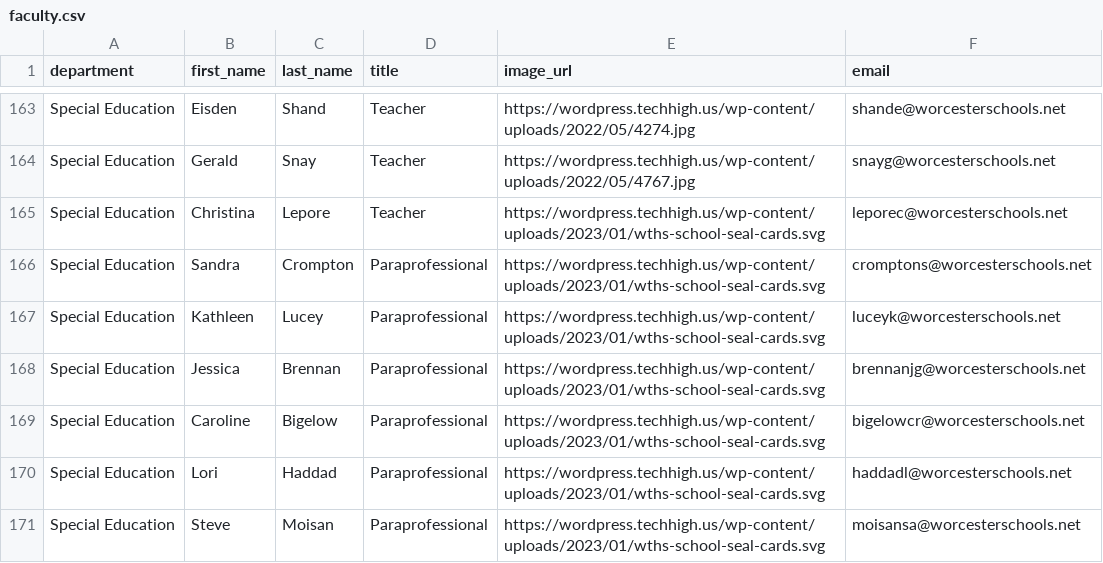
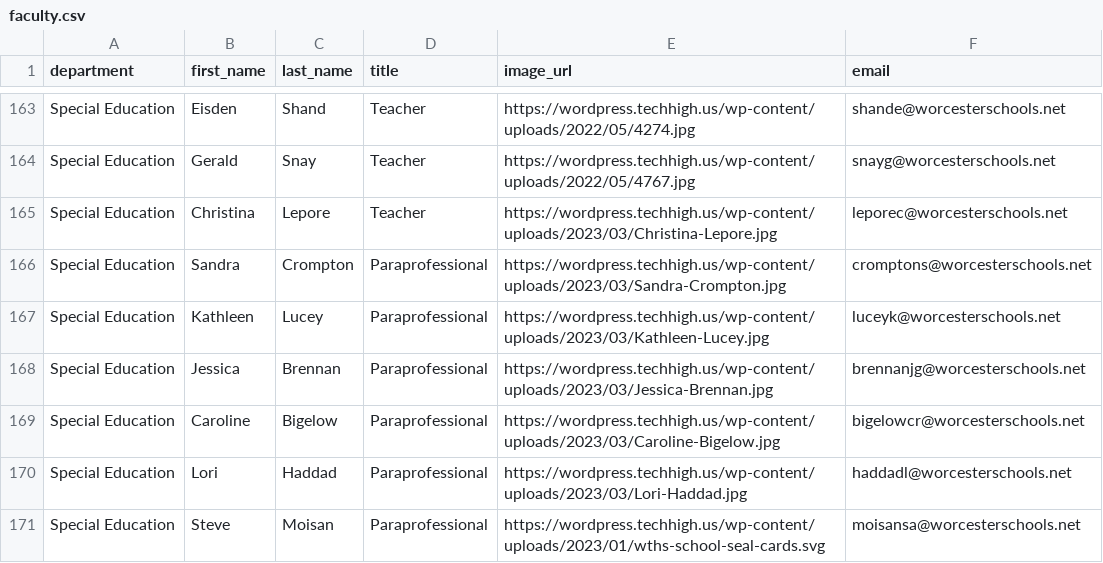
Before and after one commit to worcestertechnicalhighschool/techhigh.us, a CSV file: _data/faculty.csv, drawn as a sheet; only a part is shown, gaps mark what is left out; the diff covers the shown part only.

Commit message:
updated faculty csv

```diff
--- a/_data/faculty.csv
+++ b/_data/faculty.csv
@@ -164,8 +164,8 @@ Special Education,Eisden,Shand,Teacher,https://wordpress.techhigh.us/wp-content/
 Special Education,Gerald,Snay,Teacher ,https://wordpress.techhigh.us/wp-content/uploads/2022/05/4767.jpg,snayg@worcesterschools.net
-Special Education,Christina,Lepore,Teacher,https://wordpress.techhigh.us/wp-content/uploads/2023/01/wths-school-seal-cards.svg,leporec@worcesterschools.net
-Special Education,Sandra,Crompton,Paraprofessional,https://wordpress.techhigh.us/wp-content/uploads/2023/01/wths-school-seal-cards.svg,cromptons@worcesterschools.net
-Special Education,Kathleen,Lucey,Paraprofessional,https://wordpress.techhigh.us/wp-content/uploads/2023/01/wths-school-seal-cards.svg,luceyk@worcesterschools.net
-Special Education,Jessica,Brennan,Paraprofessional,https://wordpress.techhigh.us/wp-content/uploads/2023/01/wths-school-seal-cards.svg,brennanjg@worcesterschools.net
-Special Education,Caroline,Bigelow,Paraprofessional,https://wordpress.techhigh.us/wp-content/uploads/2023/01/wths-school-seal-cards.svg,bigelowcr@worcesterschools.net
-Special Education,Lori,Haddad,Paraprofessional,https://wordpress.techhigh.us/wp-content/uploads/2023/01/wths-school-seal-cards.svg,haddadl@worcesterschools.net
+Special Education,Christina,Lepore,Teacher,https://wordpress.techhigh.us/wp-content/uploads/2023/03/Christina-Lepore.jpg,leporec@worcesterschools.net
+Special Education,Sandra,Crompton,Paraprofessional,https://wordpress.techhigh.us/wp-content/uploads/2023/03/Sandra-Crompton.jpg,cromptons@worcesterschools.net
+Special Education,Kathleen,Lucey,Paraprofessional,https://wordpress.techhigh.us/wp-content/uploads/2023/03/Kathleen-Lucey.jpg,luceyk@worcesterschools.net
+Special Education,Jessica,Brennan,Paraprofessional,https://wordpress.techhigh.us/wp-content/uploads/2023/03/Jessica-Brennan.jpg,brennanjg@worcesterschools.net
+Special Education,Caroline,Bigelow,Paraprofessional,https://wordpress.techhigh.us/wp-content/uploads/2023/03/Caroline-Bigelow.jpg,bigelowcr@worcesterschools.net
+Special Education,Lori,Haddad,Paraprofessional,https://wordpress.techhigh.us/wp-content/uploads/2023/03/Lori-Haddad.jpg,haddadl@worcesterschools.net
 Special Education,Steve,Moisan,Paraprofessional,https://wordpress.techhigh.us/wp-content/uploads/2023/01/wths-school-seal-cards.svg,moisansa@worcesterschools.net
```
Also changed, not shown: 42 edited cells elsewhere in this file.
